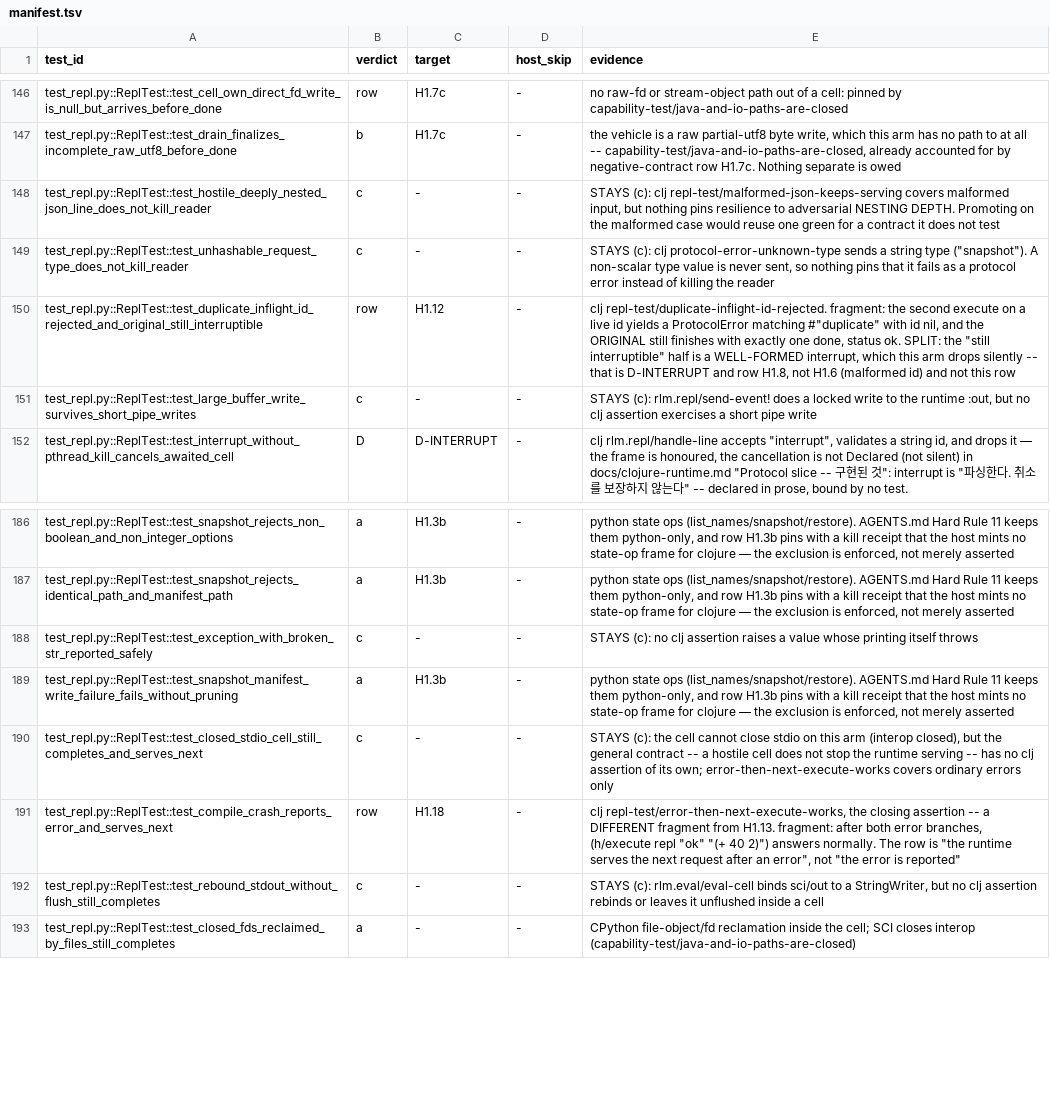
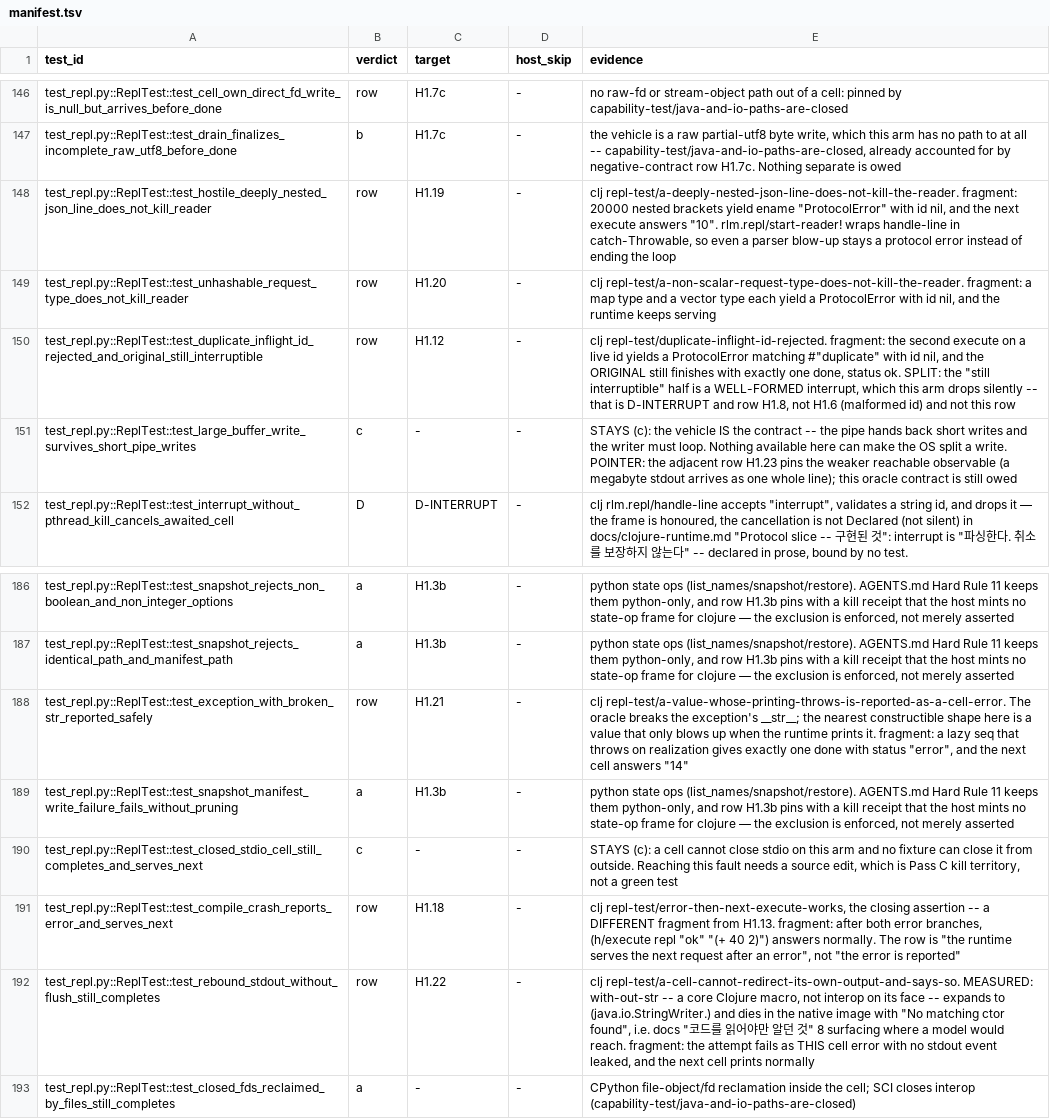
Before and after one commit to junghan0611/prime-agent, a TSV file: evals/coverage-denominator/manifest.tsv, drawn as a sheet; only a part is shown, gaps mark what is left out; the diff names each change by its address in the sheet, - before the commit and + after, or states it on an @@ line.

```diff
--- a/evals/coverage-denominator/manifest.tsv
+++ b/evals/coverage-denominator/manifest.tsv
-B148:B149 (verdict): c
+B148:B149 (verdict): row
-C148 (target): -
+C148 (target): H1.19
-E148 (evidence): STAYS (c): clj repl-test/malformed-json-keeps-serving covers malformed input, but nothing pins resilience to adversarial NESTING DEPTH. Promoting on the malformed case would reuse one green for a contract it does not test
+E148 (evidence): clj repl-test/a-deeply-nested-json-line-does-not-kill-the-reader. fragment: 20000 nested brackets yield ename "ProtocolError" with id nil, and the next execute answers "10". rlm.repl/start-reader! wraps handle-line in catch-Throwable, so even a parser blow-up stays a protocol error instead of ending the loop
-C149 (target): -
+C149 (target): H1.20
-E149 (evidence): STAYS (c): clj protocol-error-unknown-type sends a string type ("snapshot"). A non-scalar type value is never sent, so nothing pins that it fails as a protocol error instead of killing the reader
+E149 (evidence): clj repl-test/a-non-scalar-request-type-does-not-kill-the-reader. fragment: a map type and a vector type each yield a ProtocolError with id nil, and the runtime keeps serving
-E151 (evidence): STAYS (c): rlm.repl/send-event! does a locked write to the runtime :out, but no clj assertion exercises a short pipe write
+E151 (evidence): STAYS (c): the vehicle IS the contract -- the pipe hands back short writes and the writer must loop. Nothing available here can make the OS split a write. POINTER: the adjacent row H1.23 pins the weaker reachable observable (a megabyte stdout arrives as one whole line); this oracle contract is still owed
-B188 (verdict): c
+B188 (verdict): row
-C188 (target): -
+C188 (target): H1.21
-E188 (evidence): STAYS (c): no clj assertion raises a value whose printing itself throws
+E188 (evidence): clj repl-test/a-value-whose-printing-throws-is-reported-as-a-cell-error. The oracle breaks the exception's __str__; the nearest constructible shape here is a value that only blows up when the runtime prints it. fragment: a lazy seq that throws on realization gives exactly one done with status "error", and the next cell answers "14"
-E190 (evidence): STAYS (c): the cell cannot close stdio on this arm (interop closed), but the general contract -- a hostile cell does not stop the runtime serving -- has no clj assertion of its own; error-then-next-execute-works covers ordinary errors only
+E190 (evidence): STAYS (c): a cell cannot close stdio on this arm and no fixture can close it from outside. Reaching this fault needs a source edit, which is Pass C kill territory, not a green test
-B192 (verdict): c
+B192 (verdict): row
-C192 (target): -
+C192 (target): H1.22
-E192 (evidence): STAYS (c): rlm.eval/eval-cell binds sci/out to a StringWriter, but no clj assertion rebinds or leaves it unflushed inside a cell
+E192 (evidence): clj repl-test/a-cell-cannot-redirect-its-own-output-and-says-so. MEASURED: with-out-str -- a core Clojure macro, not interop on its face -- expands to (java.io.StringWriter.) and dies in the native image with "No matching ctor found", i.e. docs "코드를 읽어야만 알던 것" 8 surfacing where a model would reach. fragment: the attempt fails as THIS cell error with no stdout event leaked, and the next cell prints normally
```
Also changed, not shown: evals/coverage-denominator/registry.tsv, 2 other files.
